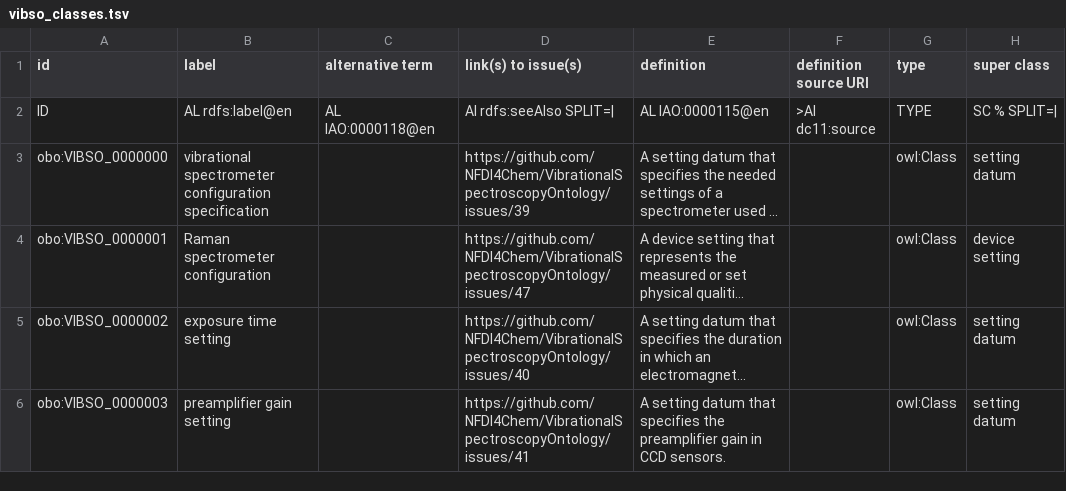
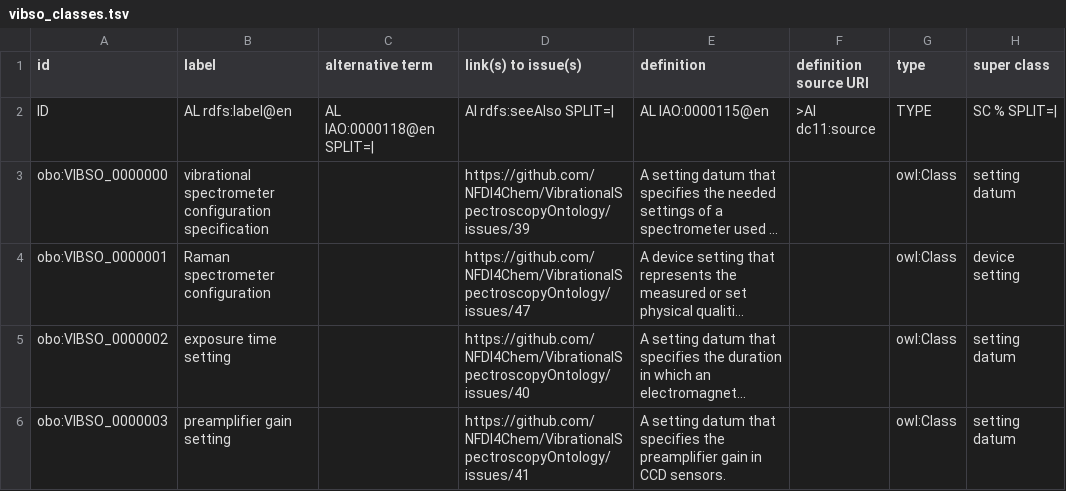
Before and after one commit to NFDI4Chem/VibrationalSpectroscopyOntology, a TSV file: src/templates/vibso_classes.tsv, drawn as a sheet; only a part is shown; long unchanged cells end in …; the diff names each change by its address in the sheet, - before the commit and + after, or states it on an @@ line.

Commit message:
Allow multiple alternative terms in the TSV template

```diff
--- a/src/templates/vibso_classes.tsv
+++ b/src/templates/vibso_classes.tsv
-C2 (alternative term): AL IAO:0000118@en
+C2 (alternative term): AL IAO:0000118@en SPLIT=|
```
